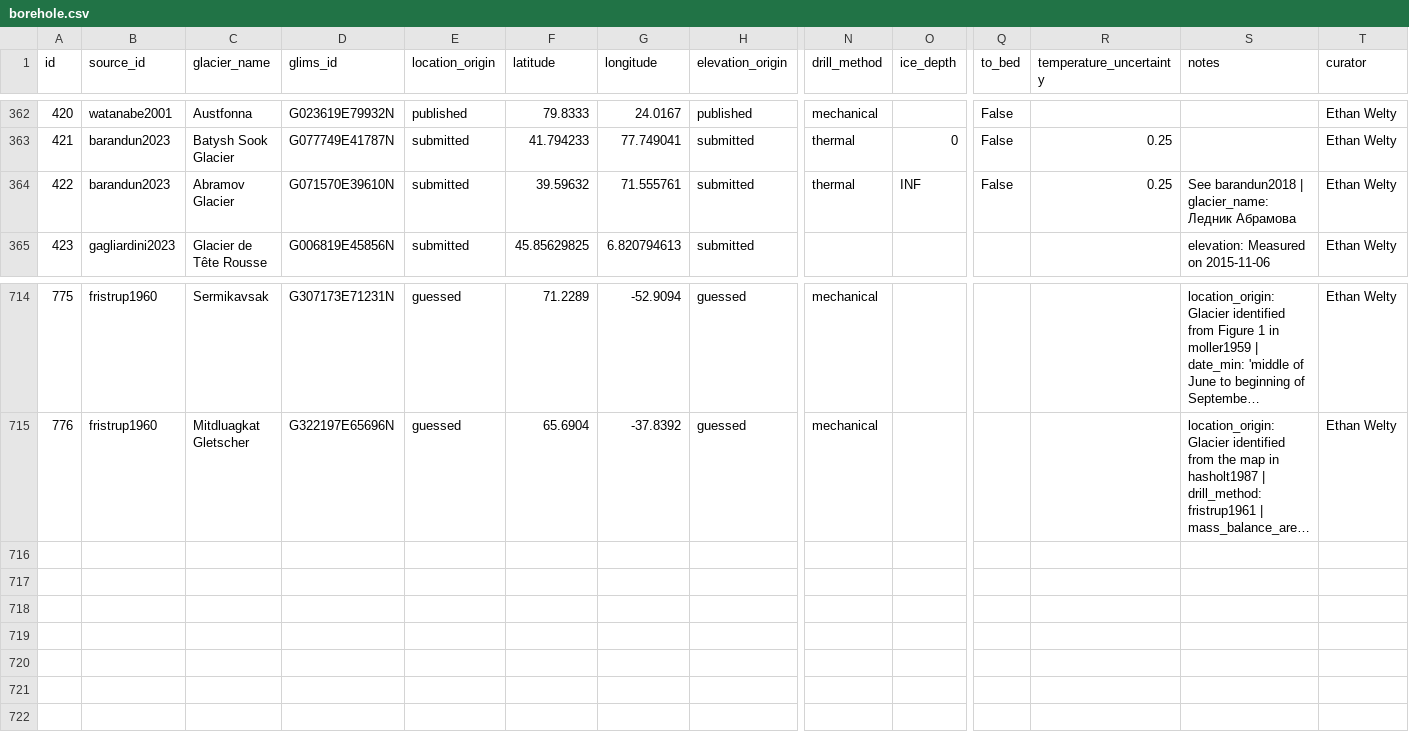
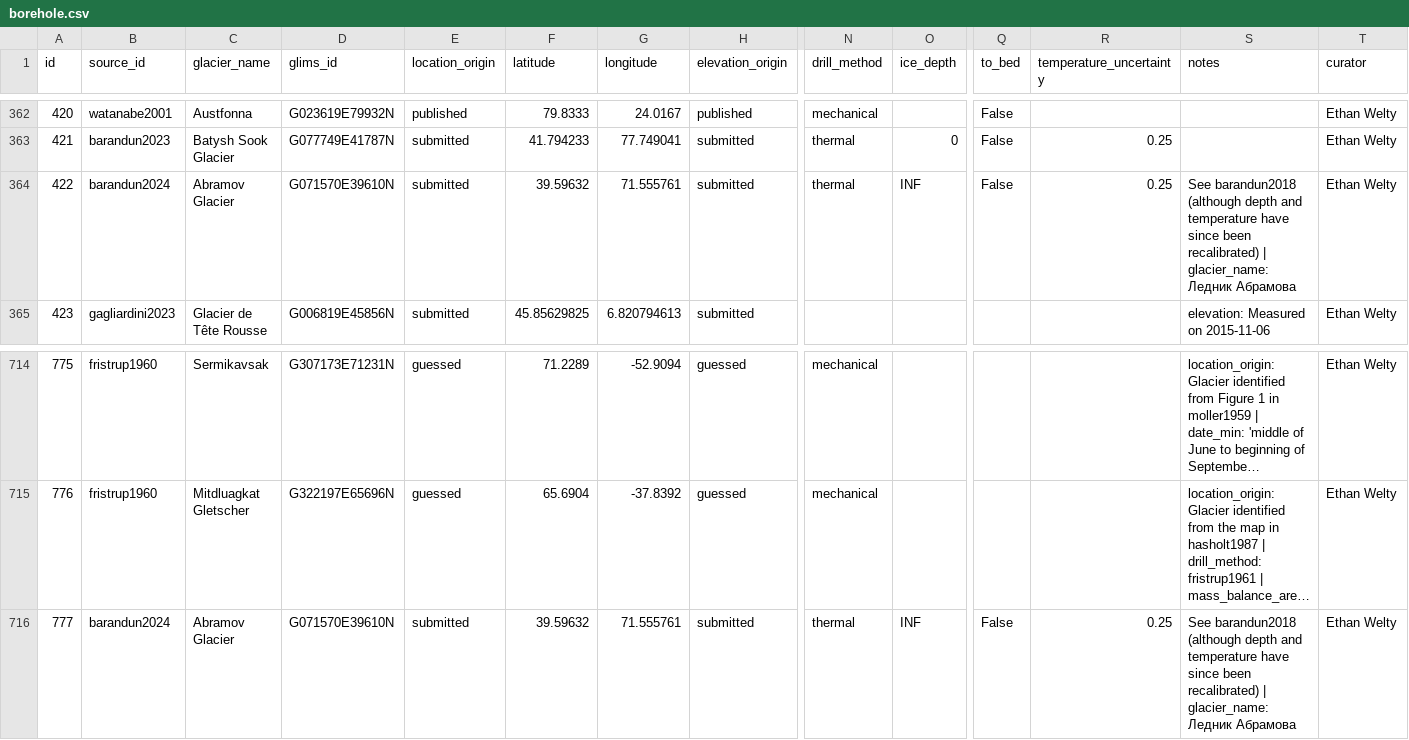
Before and after one commit to mjacqu/glenglat, a CSV file: data/borehole.csv, drawn as a sheet; only a part is shown, gaps mark what is left out; long unchanged cells end in …; rows hold the shown columns only; the diff names each change by its address in the sheet, - before the commit and + after, or states it on an @@ line.

Commit message:
Update Abramov boreholes from Barandun 2024
Martina Barandun submitted revised and new data for Abramov boreholes.

```diff
--- a/data/borehole.csv
+++ b/data/borehole.csv
-B364 (source_id): barandun2023
+B364 (source_id): barandun2024
-S364 (notes): See barandun2018 | glacier_name:…
+S364 (notes): See barandun2018 (although depth and temperature have since been recalibrated) | glacier_name:…
+row 716: 777 | barandun2024 | Abramov Glacier | G071570E39610N | submitted | 39.59632 | 71.555761 | submitted | thermal | INF | False | 0.25 | See barandun2018 (although depth and temperature have since been recalibrated) | glacier_name: Ледник Абрамова | Ethan Welty
```
Also changed, not shown: data/measurement.csv, data/profile.csv, 3 other files.
